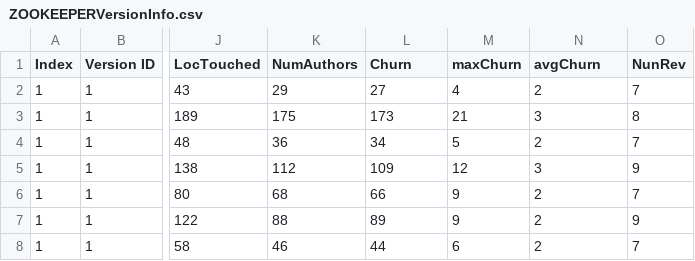
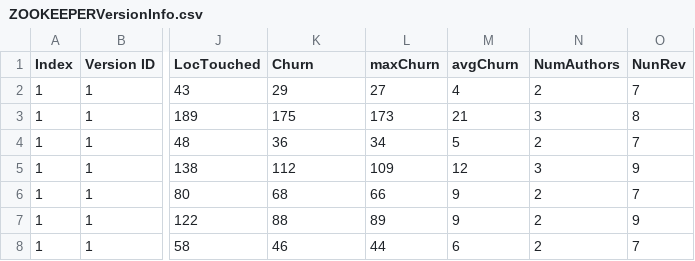
Before and after one commit to chiacchius/Deliverable_2, a CSV file: deliverable2/ZOOKEEPERVersionInfo.csv, drawn as a sheet; only a part is shown, gaps mark what is left out; the diff names each change by its address in the sheet, - before the commit and + after, or states it on an @@ line.

```diff
--- a/deliverable2/ZOOKEEPERVersionInfo.csv
+++ b/deliverable2/ZOOKEEPERVersionInfo.csv
-K1: NumAuthors
+K1: Churn
-L1: Churn
+L1: maxChurn
-M1: maxChurn
+M1: avgChurn
-N1: avgChurn
+N1: NumAuthors
```
Also changed, not shown: 26 other files.
